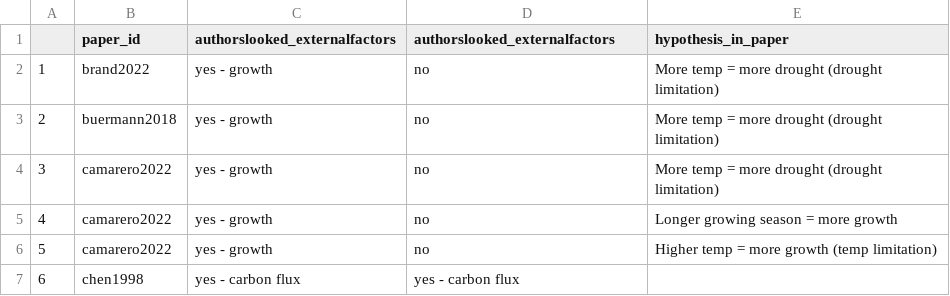
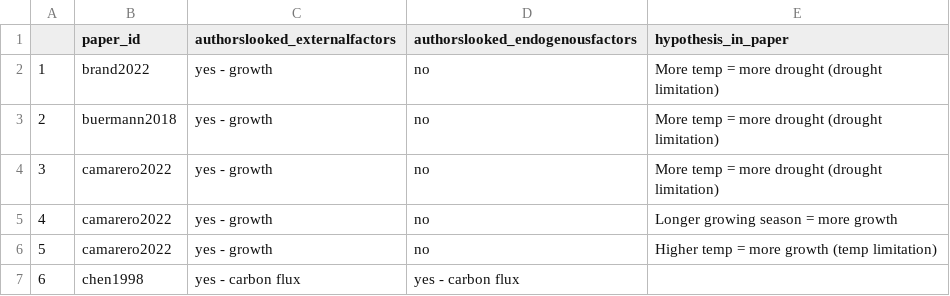
Before and after one commit to lizzieinvancouver/grephon, a CSV file: analyses/output/checkhyps.csv, drawn as a sheet; only a part is shown.

Commit message:
Update checkhyps.csv

```diff
--- a/analyses/output/checkhyps.csv
+++ b/analyses/output/checkhyps.csv
@@ -1,2 +1,2 @@
-"","paper_id","authorslooked_externalfactors","authorslooked_externalfactors","hypothesis_in_paper"
+"","paper_id","authorslooked_externalfactors","authorslooked_endogenousfactors","hypothesis_in_paper"
 "1","brand2022","yes - growth","no","More temp = more drought (drought limitation)"
```
